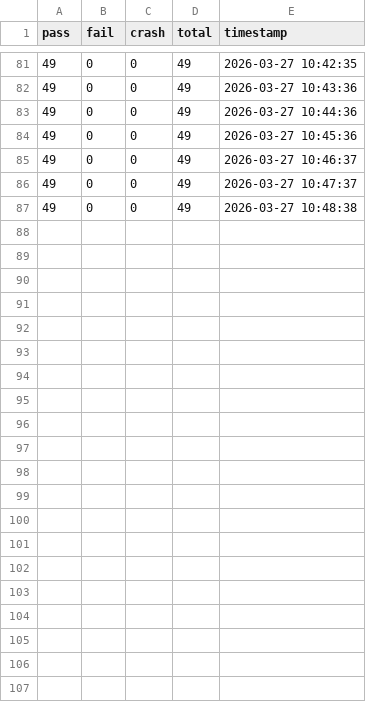
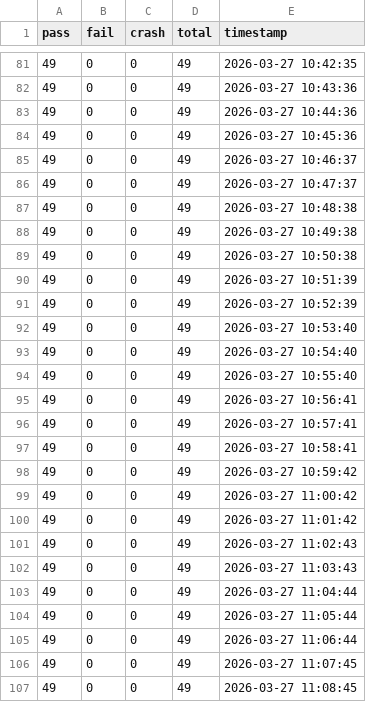
Before and after one commit to goldlotus1810/origin.olang, a CSV file: logs/spider-stats.csv, drawn as a sheet; only a part is shown, gaps mark what is left out; the diff names each change by its address in the sheet, - before the commit and + after, or states it on an @@ line.

```diff
--- a/logs/spider-stats.csv
+++ b/logs/spider-stats.csv
+row 88: 49 | 0 | 0 | 49 | 2026-03-27 10:49:38
+row 89: 49 | 0 | 0 | 49 | 2026-03-27 10:50:38
+row 90: 49 | 0 | 0 | 49 | 2026-03-27 10:51:39
+row 91: 49 | 0 | 0 | 49 | 2026-03-27 10:52:39
+row 92: 49 | 0 | 0 | 49 | 2026-03-27 10:53:40
+row 93: 49 | 0 | 0 | 49 | 2026-03-27 10:54:40
+row 94: 49 | 0 | 0 | 49 | 2026-03-27 10:55:40
+row 95: 49 | 0 | 0 | 49 | 2026-03-27 10:56:41
+row 96: 49 | 0 | 0 | 49 | 2026-03-27 10:57:41
+row 97: 49 | 0 | 0 | 49 | 2026-03-27 10:58:41
+row 98: 49 | 0 | 0 | 49 | 2026-03-27 10:59:42
+row 99: 49 | 0 | 0 | 49 | 2026-03-27 11:00:42
+row 100: 49 | 0 | 0 | 49 | 2026-03-27 11:01:42
+row 101: 49 | 0 | 0 | 49 | 2026-03-27 11:02:43
+row 102: 49 | 0 | 0 | 49 | 2026-03-27 11:03:43
+row 103: 49 | 0 | 0 | 49 | 2026-03-27 11:04:44
+row 104: 49 | 0 | 0 | 49 | 2026-03-27 11:05:44
+row 105: 49 | 0 | 0 | 49 | 2026-03-27 11:06:44
+row 106: 49 | 0 | 0 | 49 | 2026-03-27 11:07:45
+row 107: 49 | 0 | 0 | 49 | 2026-03-27 11:08:45
```
Also changed, not shown: 1 other file.
